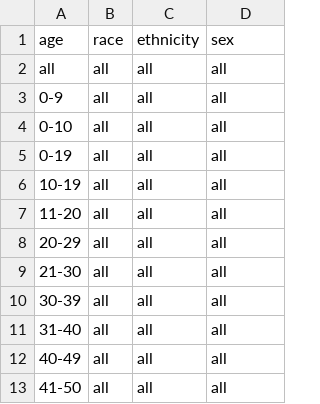
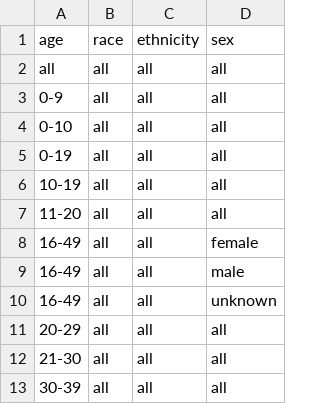
Before and after one commit to act-now-coalition/can-scrapers, a CSV file: can_tools/bootstrap_data/covid_demographics.csv, drawn as a sheet; only a part is shown; the shorter side is filled out with more unchanged rows; the diff covers the shown part only.

```diff
--- a/can_tools/bootstrap_data/covid_demographics.csv
+++ b/can_tools/bootstrap_data/covid_demographics.csv
@@ -7,2 +7,5 @@ all,all,all,all
 11-20,all,all,all
+16-49,all,all,female
+16-49,all,all,male
+16-49,all,all,unknown
 20-29,all,all,all
```
Also changed, not shown: 13 added rows elsewhere in this file, 5 other files.
